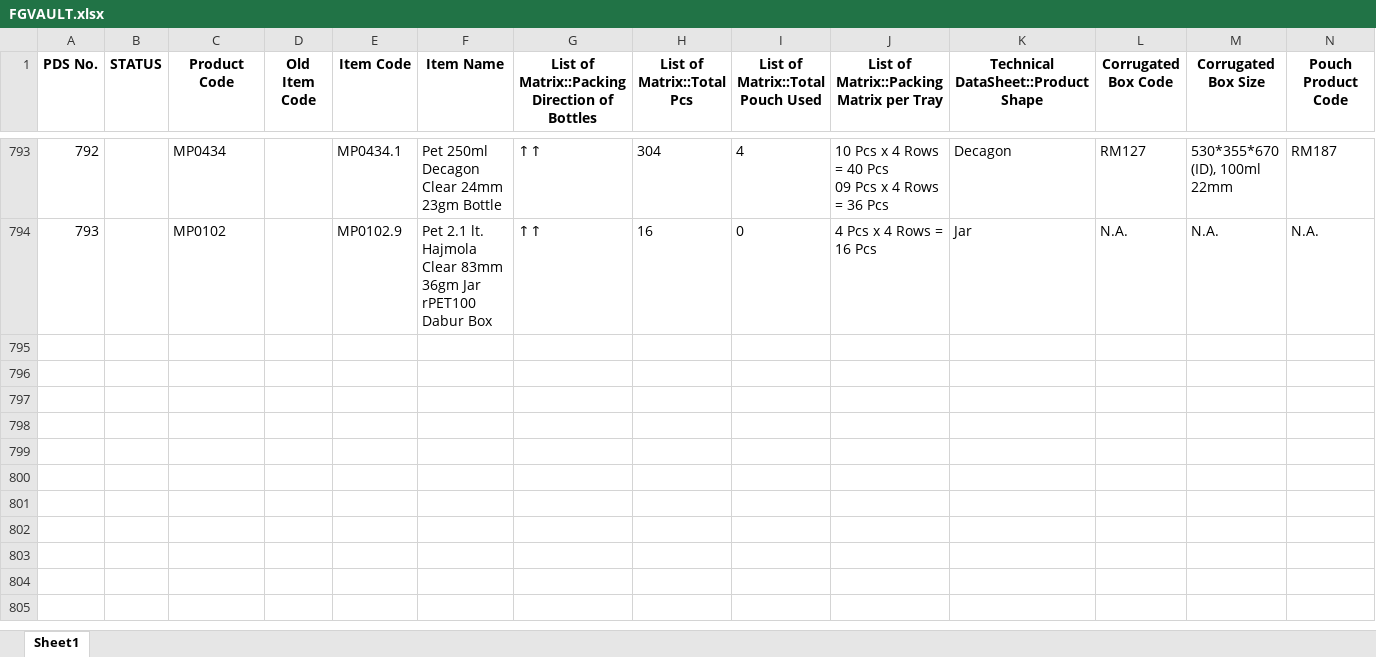
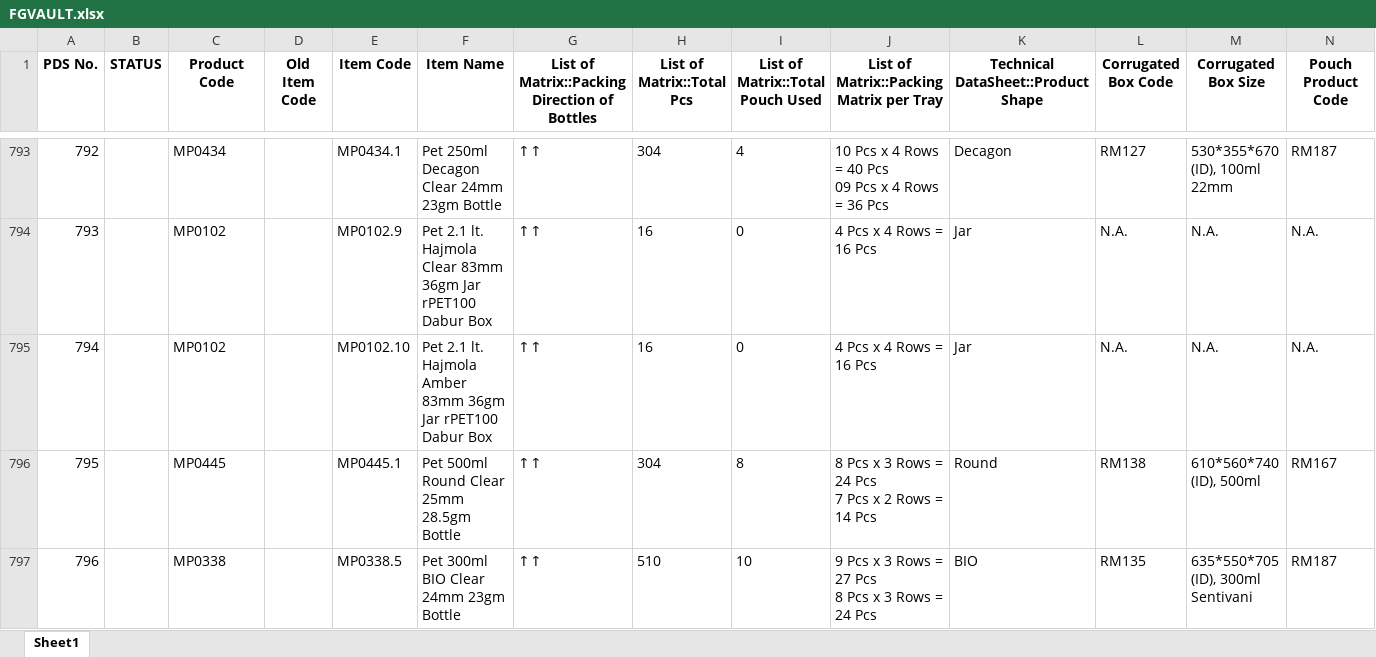
Before and after one commit to TeeJayDotCom/FG-Vault, an Excel workbook: FGVAULT.xlsx, sheet Sheet1, drawn as a sheet; only a part is shown, gaps mark what is left out; values as stored, in another font and other column widths than the file's, no borders; table styles not drawn; rows hold the shown columns only; ↵ is a line break in a cell; the diff covers the shown part only; the diff names each change by its address in the sheet, - before the commit and + after, or states it on an @@ line.

Commit message:
Add files via upload

```diff
--- a/FGVAULT.xlsx (sheet Sheet1)
+++ b/FGVAULT.xlsx (sheet Sheet1)
+row 795: 794 |  | MP0102 |  | MP0102.10 | Pet 2.1 lt. Hajmola Amber 83mm 36gm Jar rPET100 Dabur Box | ↑↑ | 16 | 0 | 4 Pcs x 4 Rows = 16 Pcs | Jar | N.A. | N.A. | N.A.
+row 796: 795 |  | MP0445 |  | MP0445.1 | Pet 500ml Round Clear 25mm 28.5gm Bottle | ↑↑ | 304 | 8 | 8 Pcs x 3 Rows = 24 Pcs ↵ 7 Pcs x 2 Rows = 14 Pcs | Round | RM138 | 610*560*740 (ID), 500ml | RM167
+row 797: 796 |  | MP0338 |  | MP0338.5 | Pet 300ml BIO Clear 24mm 23gm Bottle | ↑↑ | 510 | 10 | 9 Pcs x 3 Rows = 27 Pcs ↵ 8 Pcs x 3 Rows = 24 Pcs | BIO | RM135 | 635*550*705 (ID), 300ml Sentivani | RM187
```
Also changed, not shown: 2 added rows and 5 edited cells elsewhere in this sheet.
